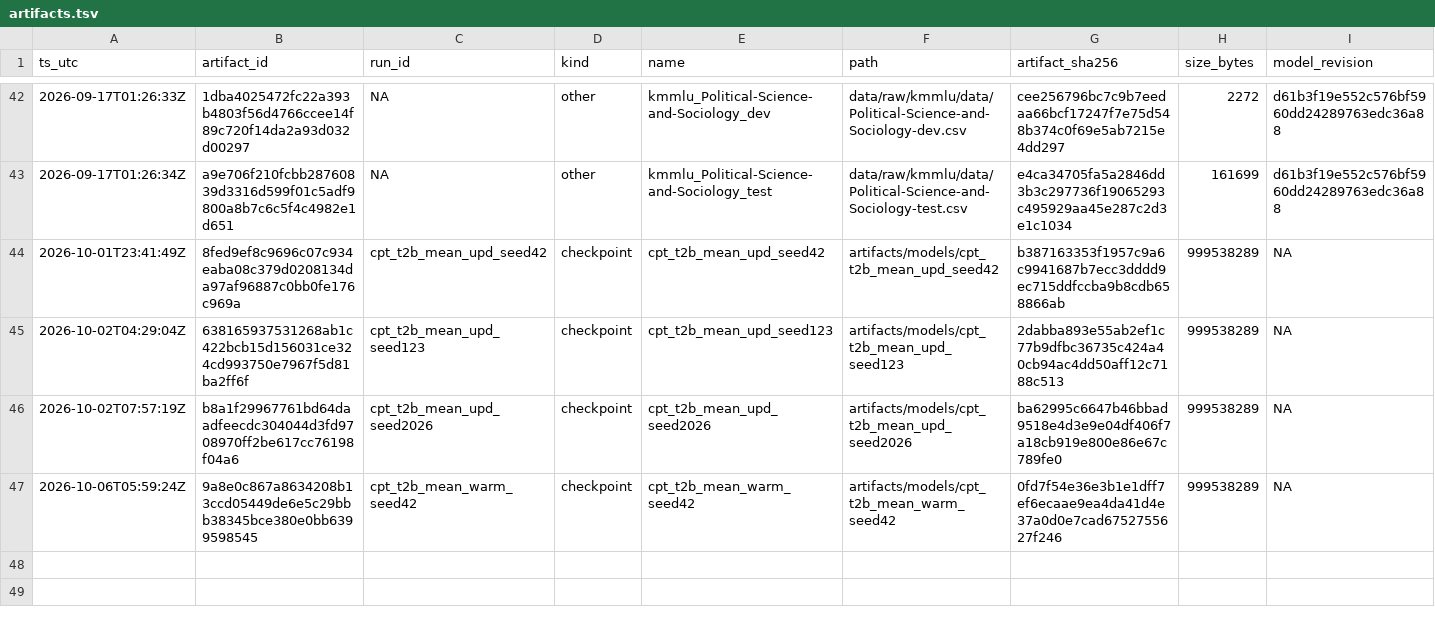
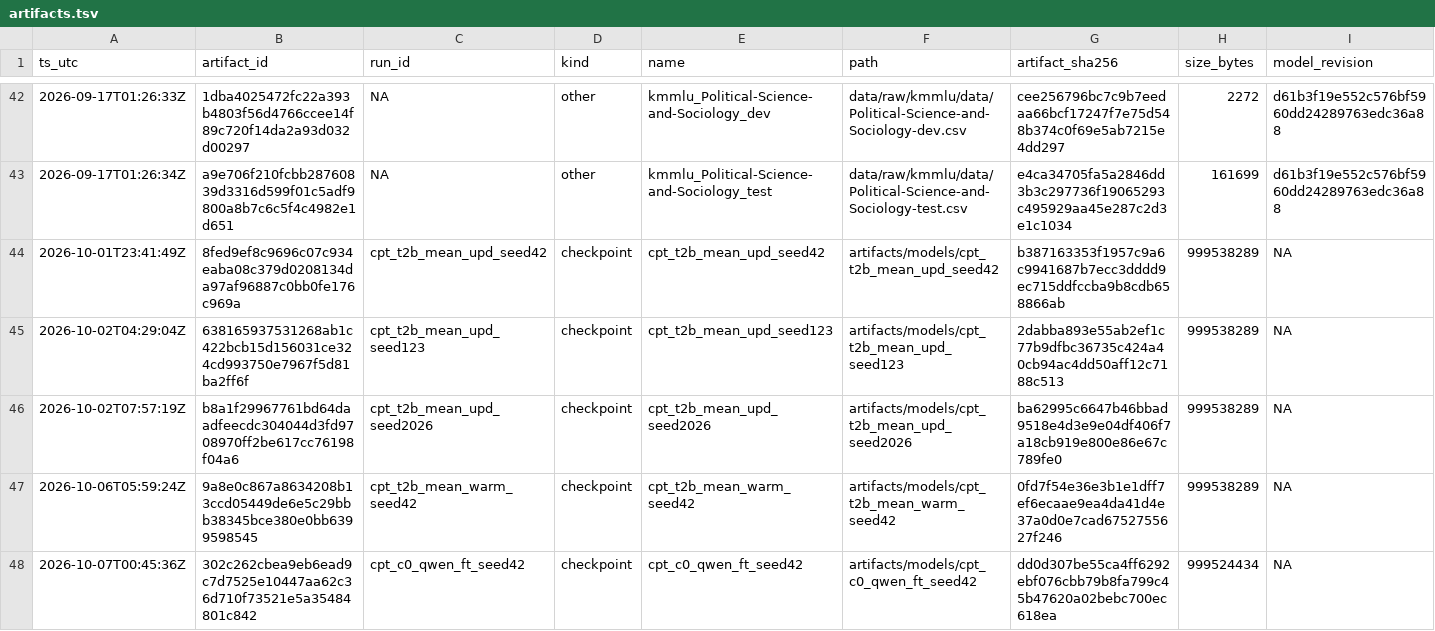
Before and after one commit to jinsan02/kotokenlab, a TSV file: experiments/artifacts.tsv, drawn as a sheet; only a part is shown, gaps mark what is left out; rows hold the shown columns only; the diff names each change by its address in the sheet, - before the commit and + after, or states it on an @@ line.

```diff
--- a/experiments/artifacts.tsv
+++ b/experiments/artifacts.tsv
+row 48: 2026-10-07T00:45:36Z | 302c262cbea9eb6ead9c7d7525e10447aa62c36d710f73521e5a35484801c842 | cpt_c0_qwen_ft_seed42 | checkpoint | cpt_c0_qwen_ft_seed42 | artifacts/models/cpt_c0_qwen_ft_seed42 | dd0d307be55ca4ff6292ebf076cbb79b8fa799c45b47620a02bebc700ec618ea | 999524434 | NA
```
Also changed, not shown: experiments/LEDGER.tsv, experiments/train_curve.tsv, 3 other files.
